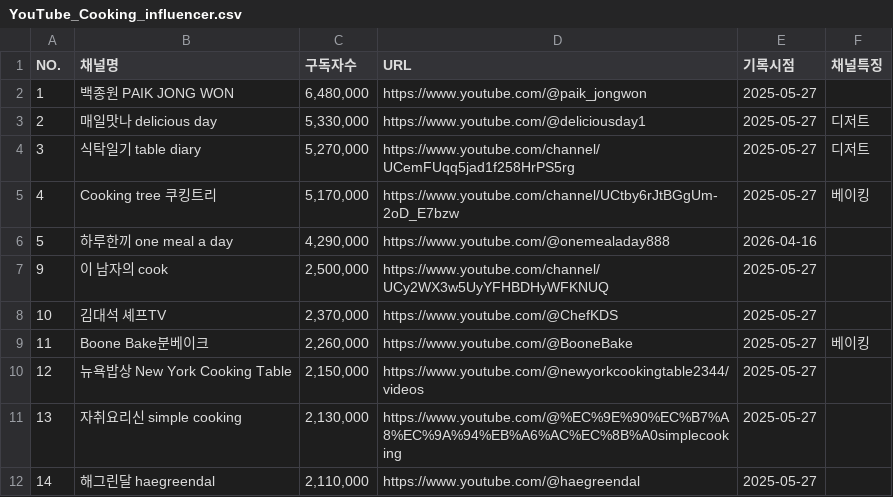
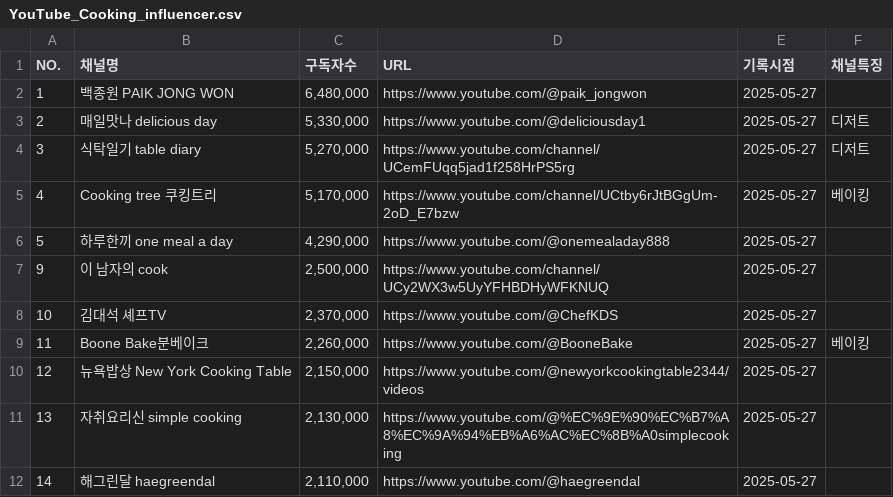
Before and after one commit to nahyejin/RefrigeratorCode, a CSV file: frontend/public/YouTube_Cooking_influencer.csv, drawn as a sheet; only a part is shown.

```diff
--- a/frontend/public/YouTube_Cooking_influencer.csv
+++ b/frontend/public/YouTube_Cooking_influencer.csv
@@ -5,3 +5,3 @@
 4,Cooking tree 쿠킹트리,"5,170,000",https://www.youtube.com/channel/UCtby6rJtBGgUm-2oD_E7bzw  ,2025-05-27,베이킹
-5,하루한끼 one meal a day,"4,290,000",https://www.youtube.com/@onemealaday888,2026-04-16,
+5,하루한끼 one meal a day,"4,290,000",https://www.youtube.com/@onemealaday888,2025-05-27,
 9,이 남자의 cook,"2,500,000",https://www.youtube.com/channel/UCy2WX3w5UyYFHBDHyWFKNUQ,2025-05-27,
```
Also changed, not shown: 1 other file.
